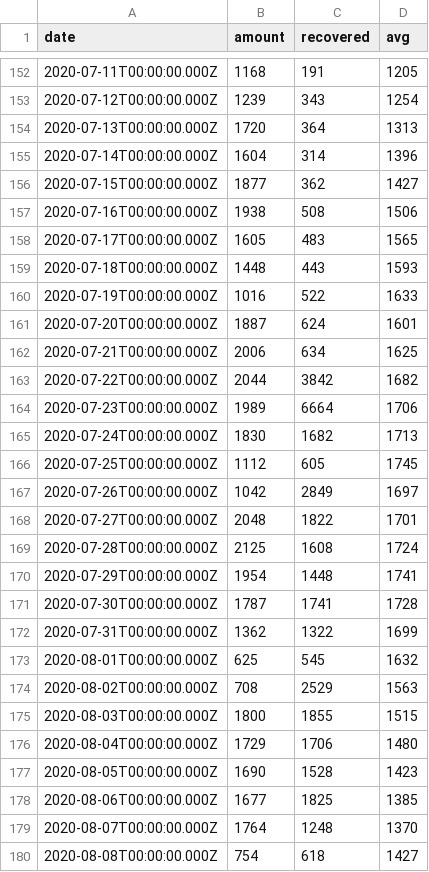
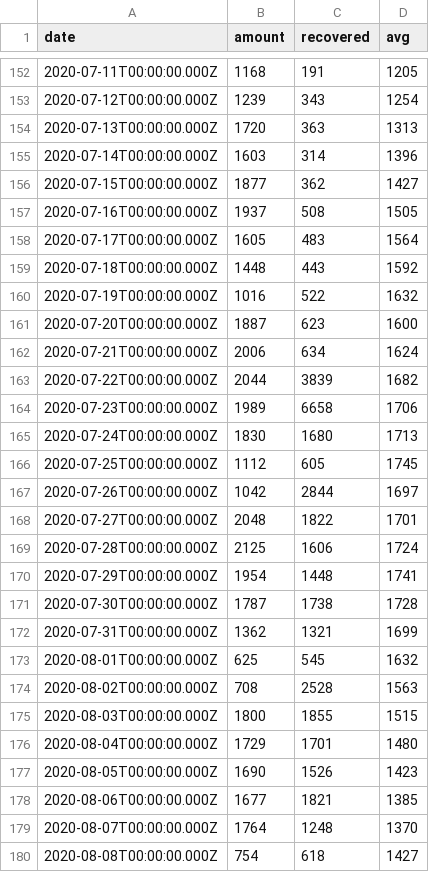
Before and after one commit to dviraran/covid_analyses, a CSV file: infectedPerDate.csv, drawn as a sheet; only a part is shown, gaps mark what is left out; the diff covers the shown part only.

```diff
--- a/infectedPerDate.csv
+++ b/infectedPerDate.csv
@@ -153,27 +153,27 @@ date,amount,recovered,avg
 2020-07-12T00:00:00.000Z,1239,343,1254
-2020-07-13T00:00:00.000Z,1720,364,1313
-2020-07-14T00:00:00.000Z,1604,314,1396
+2020-07-13T00:00:00.000Z,1720,363,1313
+2020-07-14T00:00:00.000Z,1603,314,1396
 2020-07-15T00:00:00.000Z,1877,362,1427
-2020-07-16T00:00:00.000Z,1938,508,1506
-2020-07-17T00:00:00.000Z,1605,483,1565
-2020-07-18T00:00:00.000Z,1448,443,1593
-2020-07-19T00:00:00.000Z,1016,522,1633
-2020-07-20T00:00:00.000Z,1887,624,1601
-2020-07-21T00:00:00.000Z,2006,634,1625
-2020-07-22T00:00:00.000Z,2044,3842,1682
-2020-07-23T00:00:00.000Z,1989,6664,1706
-2020-07-24T00:00:00.000Z,1830,1682,1713
+2020-07-16T00:00:00.000Z,1937,508,1505
+2020-07-17T00:00:00.000Z,1605,483,1564
+2020-07-18T00:00:00.000Z,1448,443,1592
+2020-07-19T00:00:00.000Z,1016,522,1632
+2020-07-20T00:00:00.000Z,1887,623,1600
+2020-07-21T00:00:00.000Z,2006,634,1624
+2020-07-22T00:00:00.000Z,2044,3839,1682
+2020-07-23T00:00:00.000Z,1989,6658,1706
+2020-07-24T00:00:00.000Z,1830,1680,1713
 2020-07-25T00:00:00.000Z,1112,605,1745
-2020-07-26T00:00:00.000Z,1042,2849,1697
+2020-07-26T00:00:00.000Z,1042,2844,1697
 2020-07-27T00:00:00.000Z,2048,1822,1701
-2020-07-28T00:00:00.000Z,2125,1608,1724
+2020-07-28T00:00:00.000Z,2125,1606,1724
 2020-07-29T00:00:00.000Z,1954,1448,1741
-2020-07-30T00:00:00.000Z,1787,1741,1728
-2020-07-31T00:00:00.000Z,1362,1322,1699
+2020-07-30T00:00:00.000Z,1787,1738,1728
+2020-07-31T00:00:00.000Z,1362,1321,1699
 2020-08-01T00:00:00.000Z,625,545,1632
-2020-08-02T00:00:00.000Z,708,2529,1563
+2020-08-02T00:00:00.000Z,708,2528,1563
 2020-08-03T00:00:00.000Z,1800,1855,1515
-2020-08-04T00:00:00.000Z,1729,1706,1480
-2020-08-05T00:00:00.000Z,1690,1528,1423
-2020-08-06T00:00:00.000Z,1677,1825,1385
+2020-08-04T00:00:00.000Z,1729,1701,1480
+2020-08-05T00:00:00.000Z,1690,1526,1423
+2020-08-06T00:00:00.000Z,1677,1821,1385
 2020-08-07T00:00:00.000Z,1764,1248,1370
```
Also changed, not shown: 4 added rows and 160 edited cells elsewhere in this file, patientsPerDate.csv, 12 other files.
